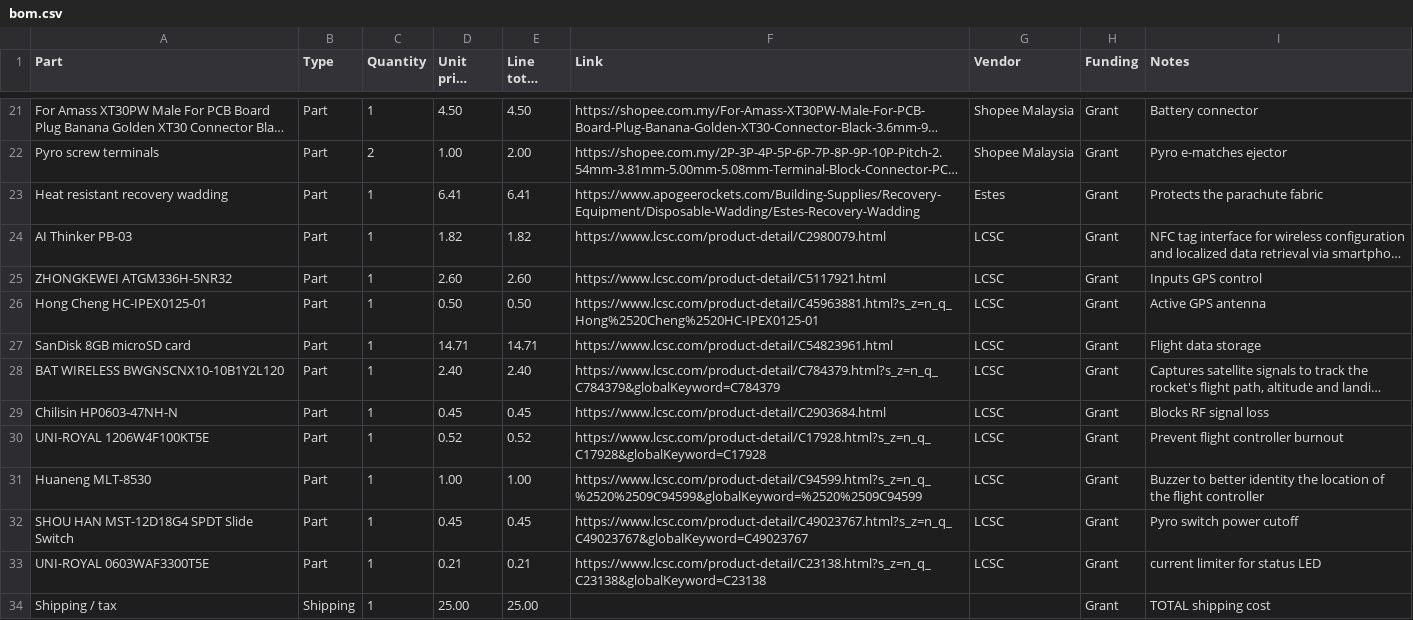
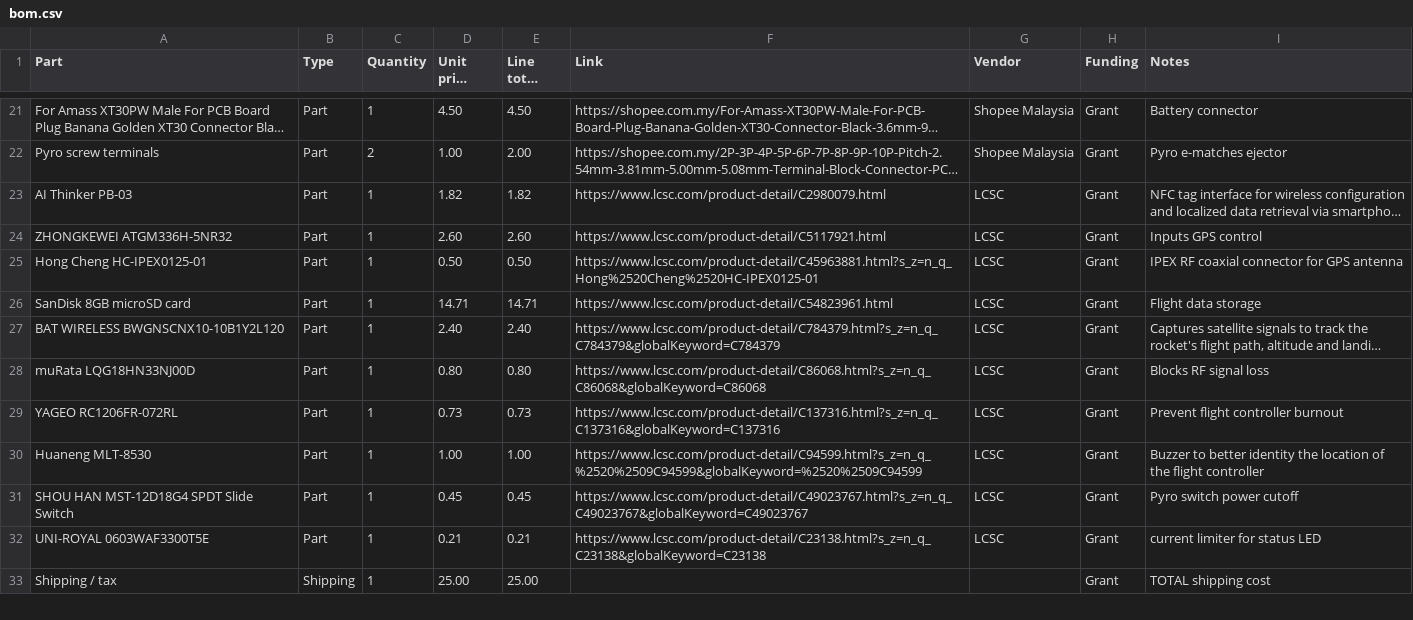
Before and after one commit to JH-2108/Cloud-X, a CSV file: bom.csv, drawn as a sheet; only a part is shown, gaps mark what is left out; long unchanged cells end in …; removed rows and columns are numbered as before the commit, all else as after; the diff covers the shown part only; the diff names each change by its address in the sheet, - before the commit and + after, or states it on an @@ line.

Commit message:
Update bom.csv

```diff
--- a/bom.csv
+++ b/bom.csv
-row 23: Heat resistant recovery wadding | Part | 1 | 6.41 | 6.41 | https://www.apogeerockets.com/Building-Supplies/Recovery-Equipment/Disposable-Wadding/Estes-Recovery-Wadding | Estes | Grant | Protects the parachute fabric
-I25 (Notes): Active GPS antenna
+I25 (Notes): IPEX RF coaxial connector for GPS antenna
-A28 (Part): Chilisin HP0603-47NH-N
+A28 (Part): muRata LQG18HN33NJ00D
-D28 (Unit price (USD)): 0.45
+D28 (Unit price (USD)): 0.80
-E28 (Line total (USD)): 0.45
+E28 (Line total (USD)): 0.80
-F28 (Link): https://www.lcsc.com/product-detail/C2903684.html
+F28 (Link): https://www.lcsc.com/product-detail/C86068.html?s_z=n_q_C86068&globalKeyword=C86068
-A29 (Part): UNI-ROYAL 1206W4F100KT5E
+A29 (Part): YAGEO RC1206FR-072RL
-D29 (Unit price (USD)): 0.52
+D29 (Unit price (USD)): 0.73
-E29 (Line total (USD)): 0.52
+E29 (Line total (USD)): 0.73
-F29 (Link): https://www.lcsc.com/product-detail/C17928.html?s_z=n_q_C17928&globalKeyword=C17928
+F29 (Link): https://www.lcsc.com/product-detail/C137316.html?s_z=n_q_C137316&globalKeyword=C137316
```
Also changed, not shown: 6 added rows and 9 edited cells elsewhere in this file.
